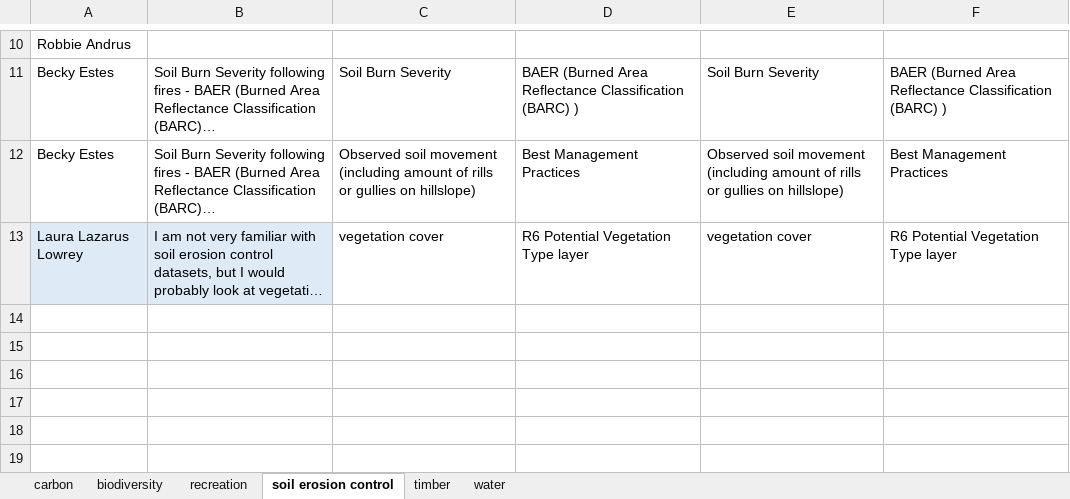
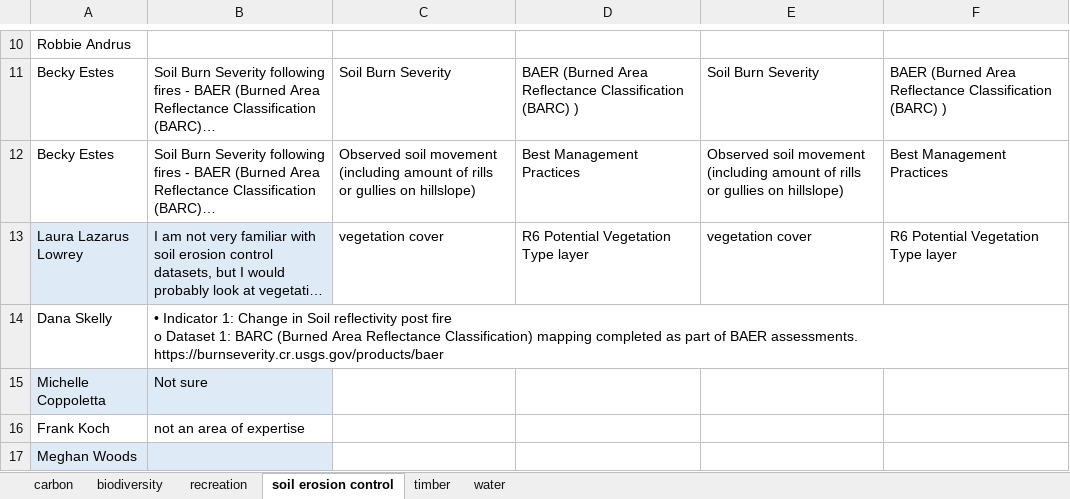
Before and after one commit to th2018/WEST_COAST_ES, an Excel workbook: pre_workshop_survey/indicator_dataset_ES/indicator_dataset_ES.xlsx, sheet soil erosion control, drawn as a sheet; only a part is shown, gaps mark what is left out; long unchanged cells end in …; values as stored, in another font and other column widths than the file's, no borders; charts and pictures and table styles not drawn; ↵ is a line break in a cell; the diff names each change by its address in the sheet, - before the commit and + after, or states it on an @@ line.

```diff
--- a/pre_workshop_survey/indicator_dataset_ES/indicator_dataset_ES.xlsx (sheet soil erosion control)
+++ b/pre_workshop_survey/indicator_dataset_ES/indicator_dataset_ES.xlsx (sheet soil erosion control)
+row 14: Dana Skelly | • Indicator 1: Change in Soil reflectivity post fire ↵ o Dataset 1: BARC (Burned Area Reflectance Classification) mapping completed as part of BAER assessments. https://burnseverity.cr.usgs.gov/products/baer
+row 15: Michelle Coppoletta | Not sure
+row 16: Frank Koch | not an area of expertise
+row 17: Meghan Woods
```
Also changed, not shown: sheet biodiversity, sheet carbon, sheet timber, sheet water, sheet recreation, 1 other file.
